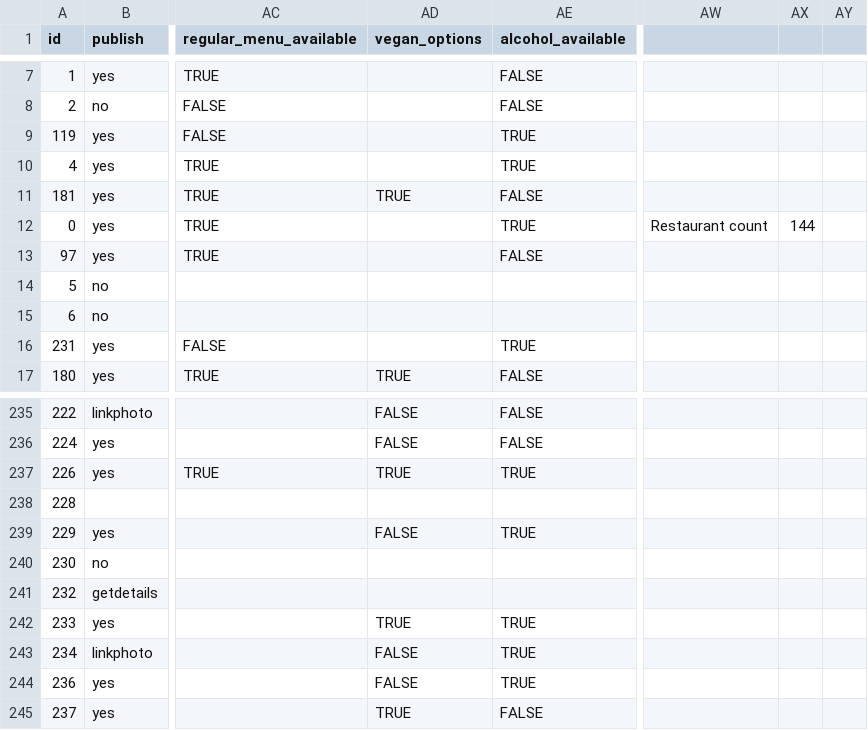
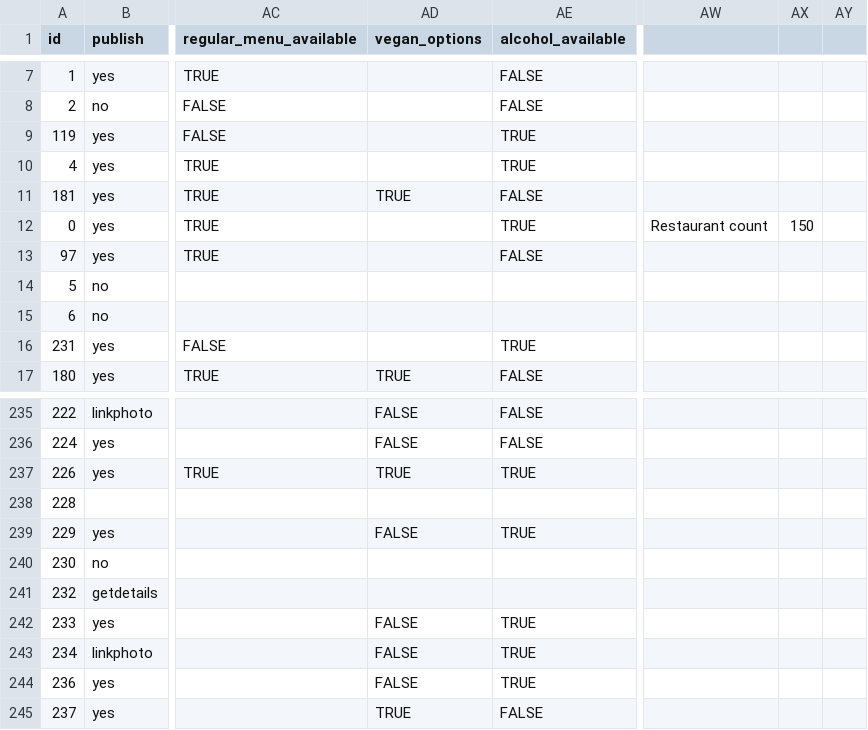
Before and after one commit to lets-flourish/lets-flourish.github.io, a CSV file: _data/businesses.csv, drawn as a sheet; only a part is shown, gaps mark what is left out; the diff covers the shown part only; the diff names each change by its address in the sheet, - before the commit and + after, or states it on an @@ line.

Commit message:
update vegan places

```diff
--- a/_data/businesses.csv
+++ b/_data/businesses.csv
-AX12: 144
+AX12: 150
-AD242 (vegan_options): TRUE
+AD242 (vegan_options): FALSE
```
Also changed, not shown: 19 edited cells elsewhere in this file.
